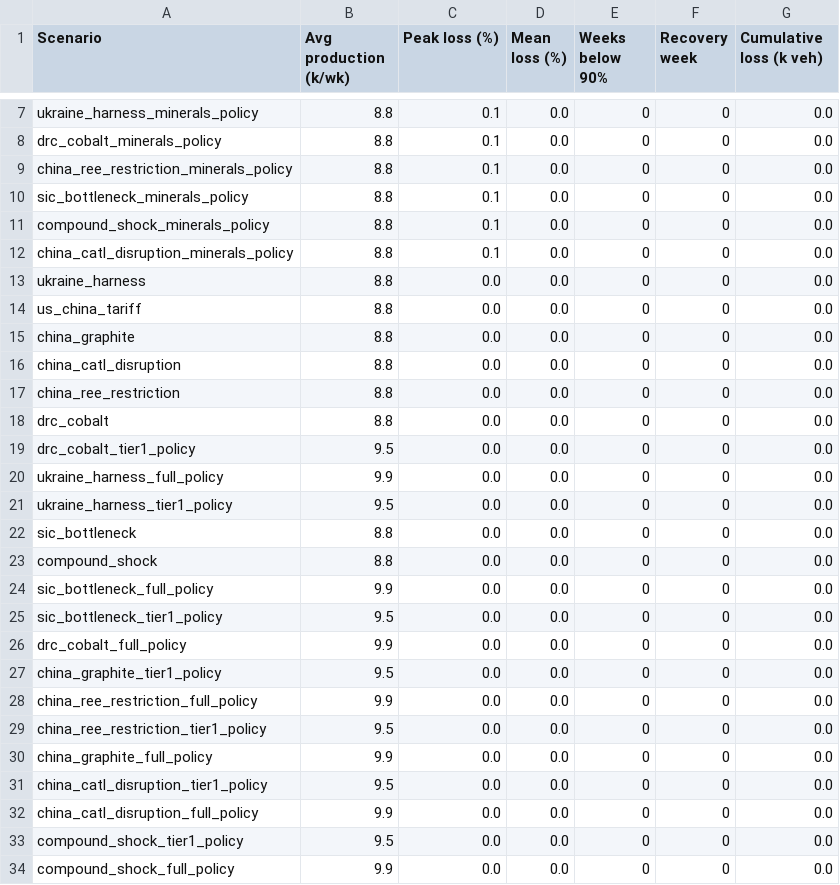
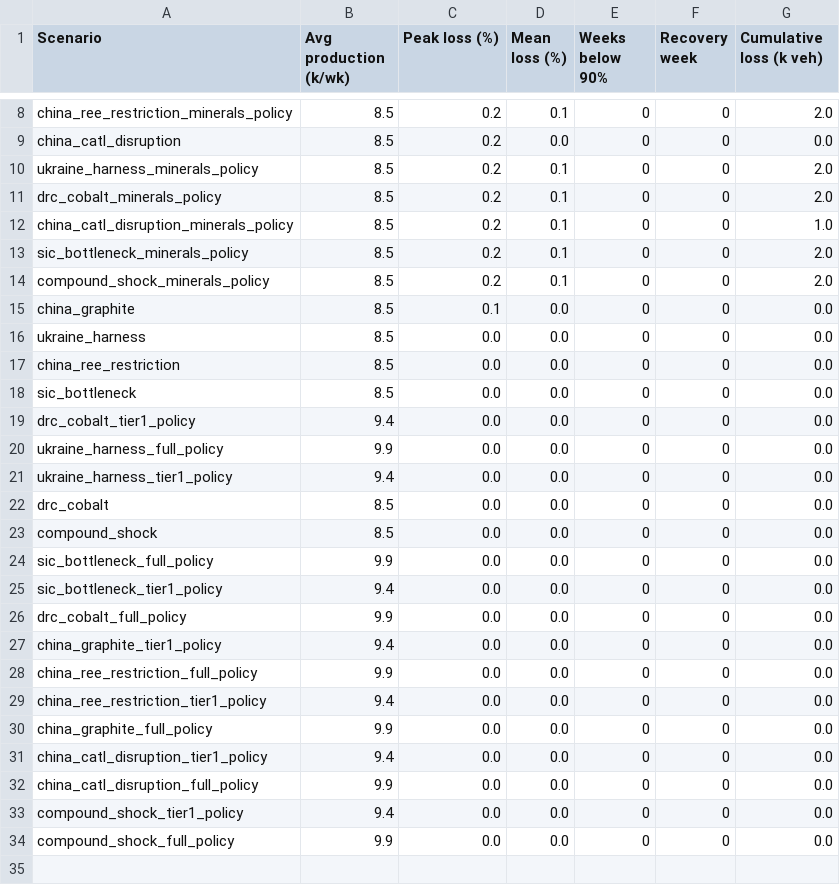
Before and after one commit to zhangmin1006/ev-supply-chain, a CSV file: results/shock_summary.csv, drawn as a sheet; only a part is shown, gaps mark what is left out; removed rows and columns are numbered as before the commit, all else as after; the diff covers the shown part only; the diff names each change by its address in the sheet, - before the commit and + after, or states it on an @@ line.

```diff
--- a/results/shock_summary.csv
+++ b/results/shock_summary.csv
+row 8: china_ree_restriction_minerals_policy | 8.5 | 0.2 | 0.1 | 0 | 0 | 2.0
+row 9: china_catl_disruption | 8.5 | 0.2 | 0.0 | 0 | 0 | 0.0
-B10:B11 (Avg production (k/wk)): 8.8
+B10:B11 (Avg production (k/wk)): 8.5
-C10:C11 (Peak loss (%)): 0.1
+C10:C11 (Peak loss (%)): 0.2
-D10:D11 (Mean loss (%)): 0.0
+D10:D11 (Mean loss (%)): 0.1
-G10:G11 (Cumulative loss (k veh)): 0.0
+G10:G11 (Cumulative loss (k veh)): 2.0
-row 9: china_ree_restriction_minerals_policy | 8.8 | 0.1 | 0.0 | 0 | 0 | 0.0
+row 12: china_catl_disruption_minerals_policy | 8.5 | 0.2 | 0.1 | 0 | 0 | 1.0
-B13:B16 (Avg production (k/wk)): 8.8
+B13:B16 (Avg production (k/wk)): 8.5
-C13:C14 (Peak loss (%)): 0.1
+C13:C14 (Peak loss (%)): 0.2
-D13:D14 (Mean loss (%)): 0.0
+D13:D14 (Mean loss (%)): 0.1
-G13:G14 (Cumulative loss (k veh)): 0.0
+G13:G14 (Cumulative loss (k veh)): 2.0
-A15 (Scenario): china_catl_disruption_minerals_policy
+A15 (Scenario): china_graphite
-row 14: us_china_tariff | 8.8 | 0.0 | 0.0 | 0 | 0 | 0.0
-row 15: china_graphite | 8.8 | 0.0 | 0.0 | 0 | 0 | 0.0
-row 16: china_catl_disruption | 8.8 | 0.0 | 0.0 | 0 | 0 | 0.0
-B17:B18 (Avg production (k/wk)): 8.8
+B17:B18 (Avg production (k/wk)): 8.5
-A18 (Scenario): drc_cobalt
+A18 (Scenario): sic_bottleneck
-B19 (Avg production (k/wk)): 9.5
+B19 (Avg production (k/wk)): 9.4
-B21 (Avg production (k/wk)): 9.5
+B21 (Avg production (k/wk)): 9.4
-A22 (Scenario): sic_bottleneck
+A22 (Scenario): drc_cobalt
-B22:B23 (Avg production (k/wk)): 8.8
+B22:B23 (Avg production (k/wk)): 8.5
-B25 (Avg production (k/wk)): 9.5
+B25 (Avg production (k/wk)): 9.4
-B27 (Avg production (k/wk)): 9.5
+B27 (Avg production (k/wk)): 9.4
-B29 (Avg production (k/wk)): 9.5
+B29 (Avg production (k/wk)): 9.4
-B31 (Avg production (k/wk)): 9.5
+B31 (Avg production (k/wk)): 9.4
-B33 (Avg production (k/wk)): 9.5
+B33 (Avg production (k/wk)): 9.4
```
Also changed, not shown: 2 added rows, 1 removed row and 7 edited cells elsewhere in this file, results/validation_checks.csv, 45 other files.
